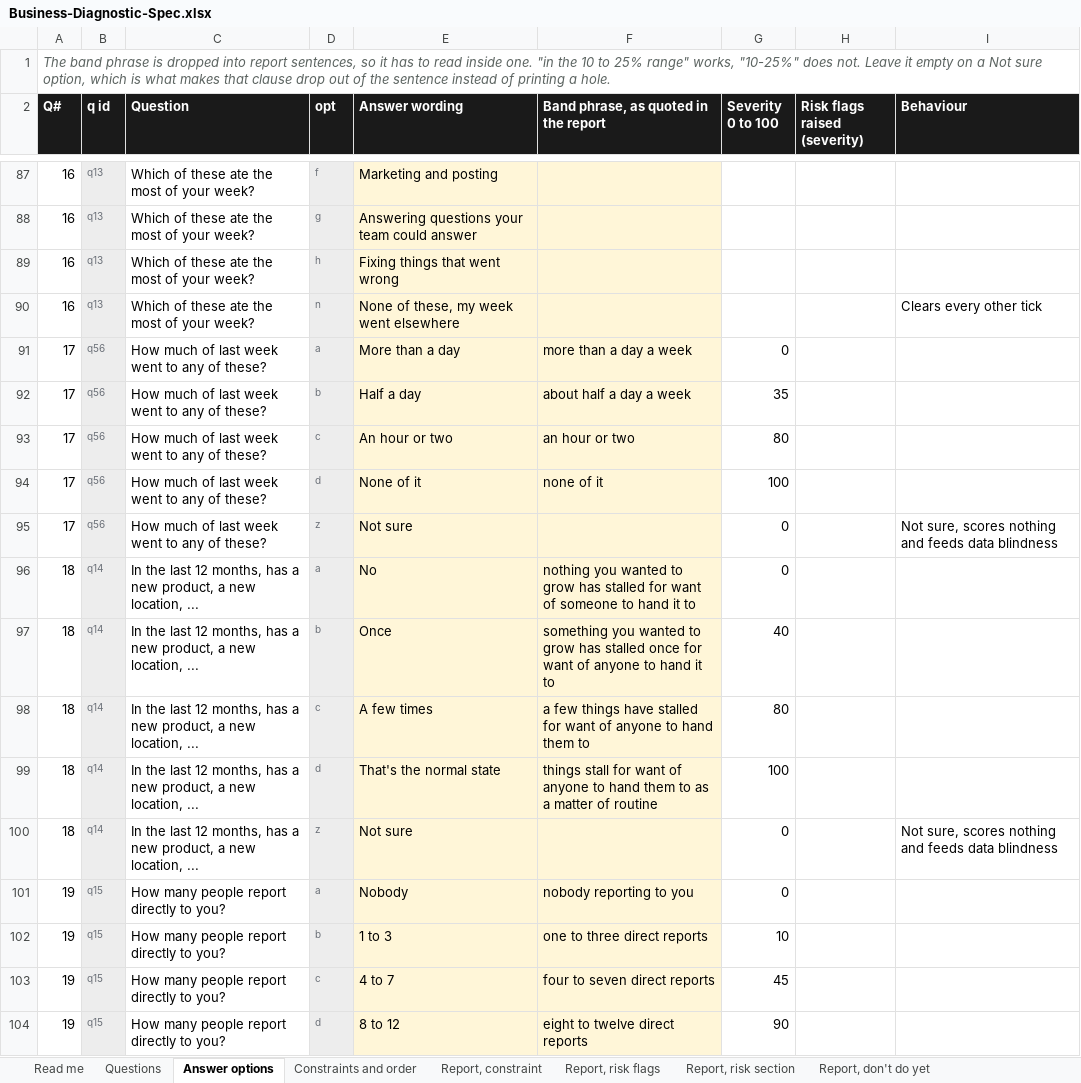
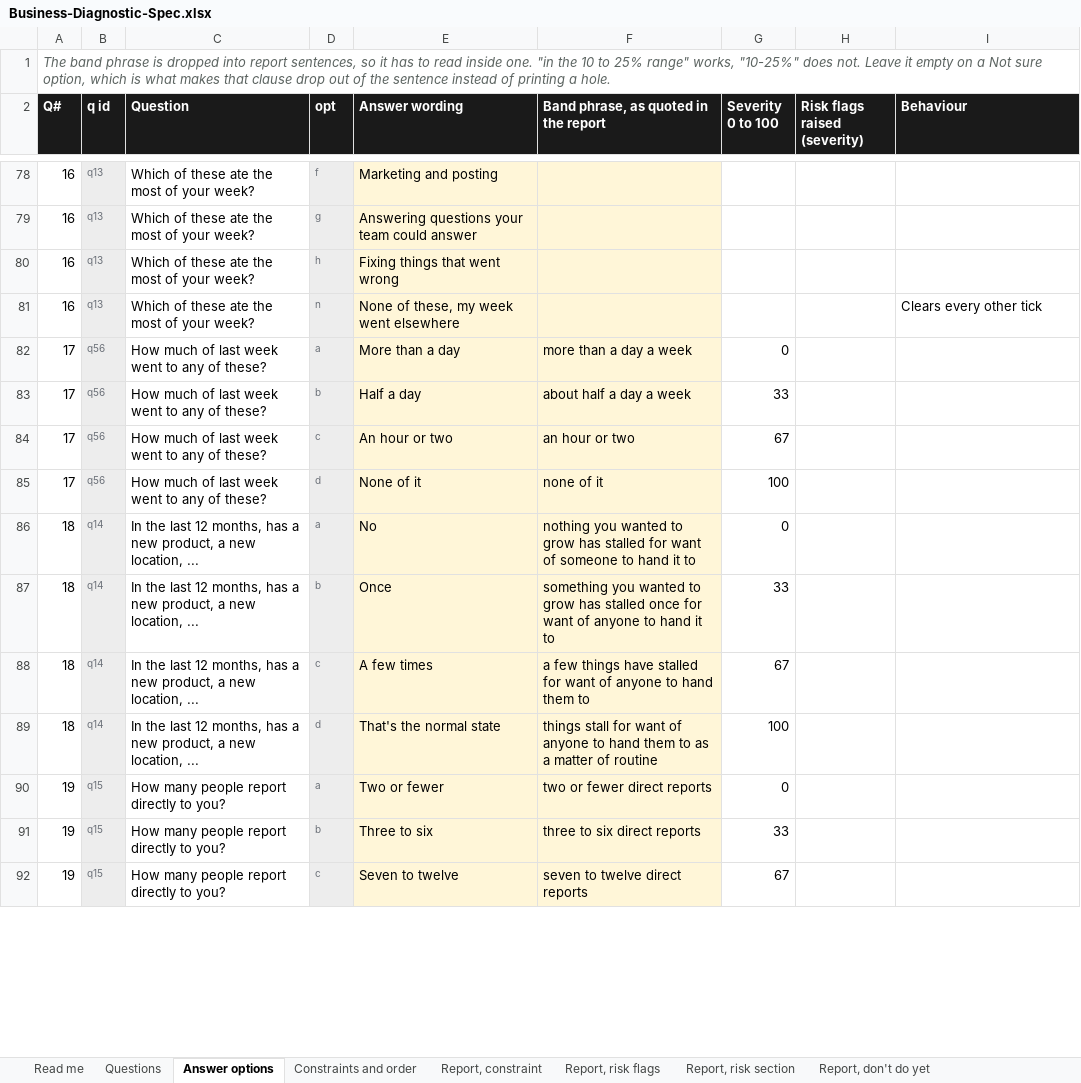
Before and after one commit to ryantayler/Headliner-Group-Website, an Excel workbook: diagnostic/Business-Diagnostic-Spec.xlsx, sheet Answer options, drawn as a sheet; only a part is shown, gaps mark what is left out; values as stored, in another font and other column widths than the file's, no borders; removed rows and columns are numbered as before the commit, all else as after; the diff covers the shown part only; the diff names each change by its address in the sheet, - before the commit and + after, or states it on an @@ line.

```diff
--- a/diagnostic/Business-Diagnostic-Spec.xlsx (sheet Answer options)
+++ b/diagnostic/Business-Diagnostic-Spec.xlsx (sheet Answer options)
-G83 (Severity 0 to 100): 35
+G83 (Severity 0 to 100): 33
-G84 (Severity 0 to 100): 80
+G84 (Severity 0 to 100): 67
-row 95: 17 | q56 | How much of last week went to any of these? | z | Not sure |  | 0 |  | Not sure, scores nothing and feeds data blindness
-G87 (Severity 0 to 100): 40
+G87 (Severity 0 to 100): 33
-G88 (Severity 0 to 100): 80
+G88 (Severity 0 to 100): 67
-row 100: 18 | q14 | In the last 12 months, has a new product, a new location, ... | z | Not sure |  | 0 |  | Not sure, scores nothing and feeds data blindness
-E90 (Answer wording): Nobody
+E90 (Answer wording): Two or fewer
-F90: nobody reporting to you
+F90: two or fewer direct reports
-E91 (Answer wording): 1 to 3
+E91 (Answer wording): Three to six
-F91: one to three direct reports
+F91: three to six direct reports
-G91 (Severity 0 to 100): 10
+G91 (Severity 0 to 100): 33
-E92 (Answer wording): 4 to 7
+E92 (Answer wording): Seven to twelve
-F92: four to seven direct reports
+F92: seven to twelve direct reports
-G92 (Severity 0 to 100): 45
+G92 (Severity 0 to 100): 67
-row 104: 19 | q15 | How many people report directly to you? | d | 8 to 12 | eight to twelve direct reports | 90
```
Also changed, not shown: 9 added rows, 50 removed rows and 103 edited cells elsewhere in this sheet, sheet Report, constraint, sheet Data slots, sheet Report, don't do yet, sheet Report, open and close, sheet Questions, sheet Constraints and order, 3 more sheets, diagnostic/Business-Diagnostic-Rebuild.xlsx, 12 other files.
